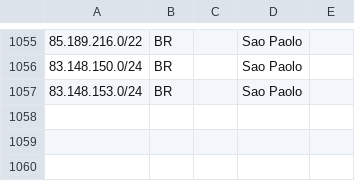
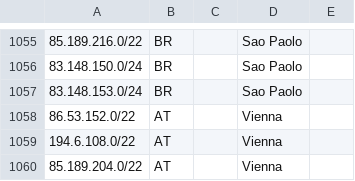
Before and after one commit to code200noc/code200noc.github.io, a CSV file: suballocated-geofeed.csv, drawn as a sheet; only a part is shown, gaps mark what is left out.

Commit message:
Update suballocated-geofeed.csv

```diff
--- a/suballocated-geofeed.csv
+++ b/suballocated-geofeed.csv
@@ -1057 +1057,4 @@
 83.148.153.0/24,BR,,Sao Paolo,
+86.53.152.0/22,AT,,Vienna,
+194.6.108.0/22,AT,,Vienna,
+85.189.204.0/22,AT,,Vienna,
```
